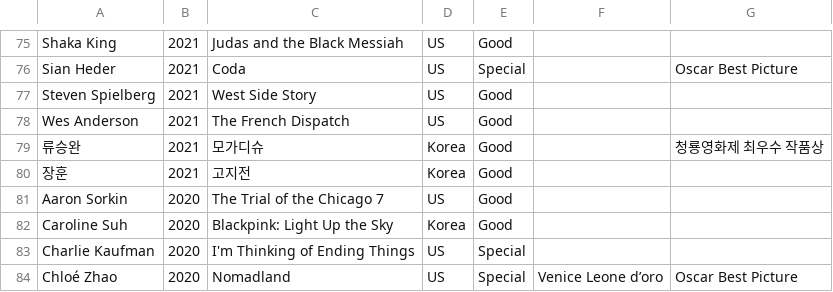
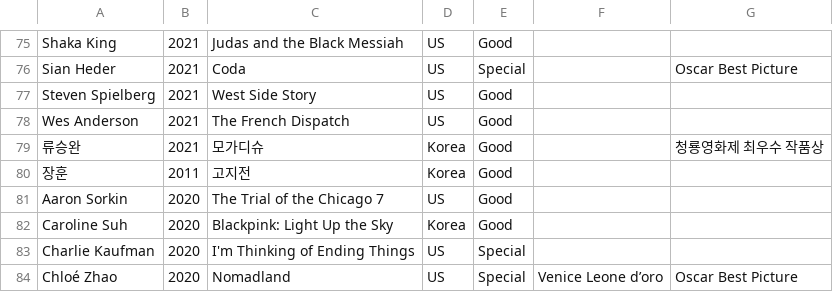
Before and after one commit to nambin/movie-data-manager, a CSV file: input-movies.csv, drawn as a sheet; only a part is shown, gaps mark what is left out.

Commit message:
golden-251011-input-movies.csv for debugging

```diff
--- a/input-movies.csv
+++ b/input-movies.csv
@@ -79,3 +79,3 @@ Wes Anderson,2021,The French Dispatch,US,Good,,
 류승완,2021,모가디슈,Korea,Good,,청룡영화제 최우수 작품상
-장훈,2021,고지전,Korea,Good,,
+장훈,2011,고지전,Korea,Good,,
 Aaron Sorkin,2020,The Trial of the Chicago 7,US,Good,,
```
Also changed, not shown: 4 other files.
